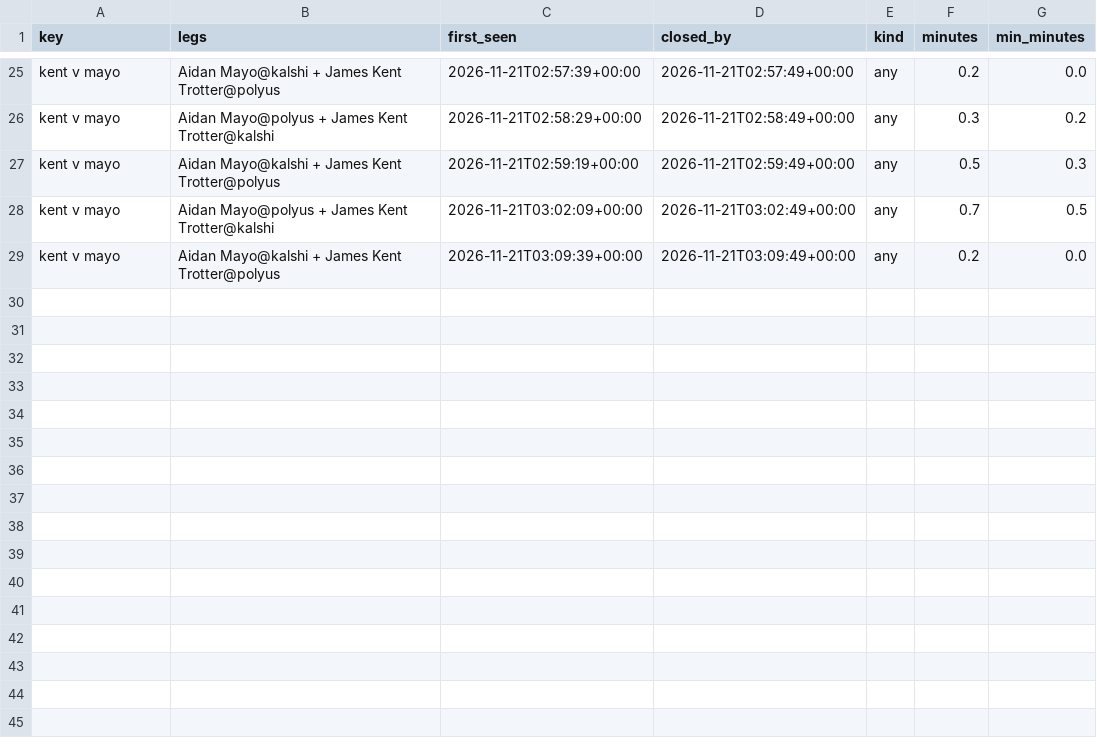
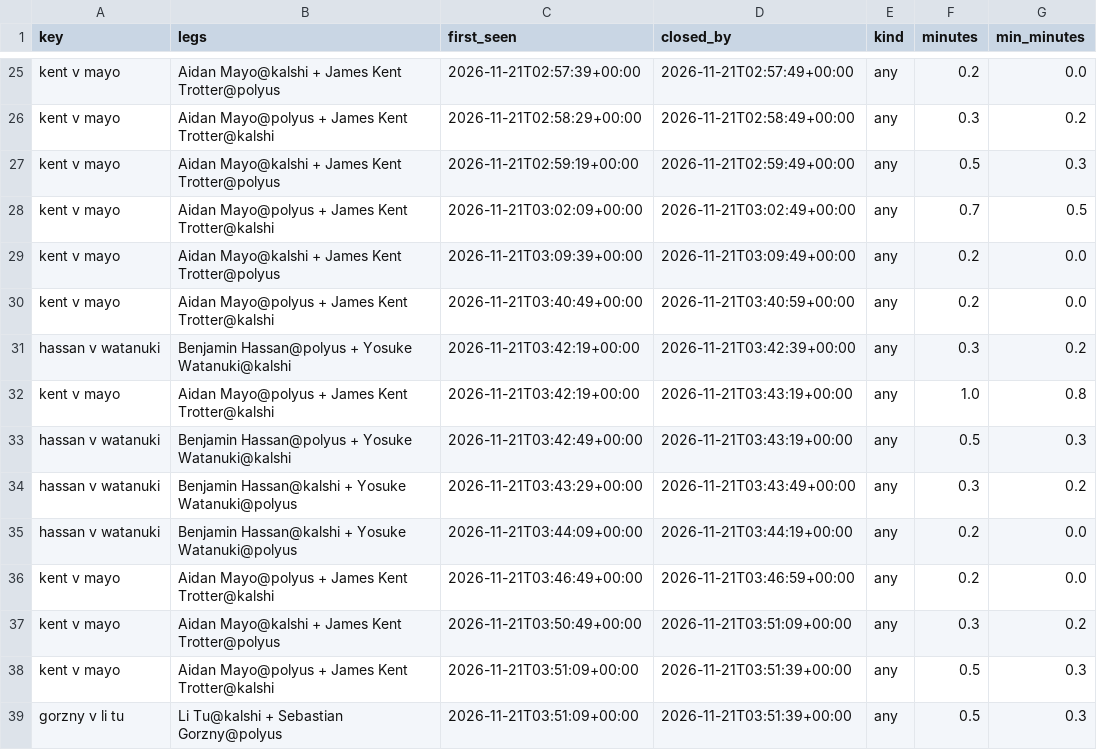
Before and after one commit to remick2/tennis-model, a CSV file: data/arbscan/2026-11-21_44851053727_lifetimes.csv, drawn as a sheet; only a part is shown, gaps mark what is left out.

```diff
--- a/data/arbscan/2026-11-21_44851053727_lifetimes.csv
+++ b/data/arbscan/2026-11-21_44851053727_lifetimes.csv
@@ -29 +29,11 @@ kent v mayo,Aidan Mayo@polyus + James Kent Trotter@kalshi,2026-11-21T03:02:09+00
 kent v mayo,Aidan Mayo@kalshi + James Kent Trotter@polyus,2026-11-21T03:09:39+00:00,2026-11-21T03:09:49+00:00,any,0.2,0.0
+kent v mayo,Aidan Mayo@polyus + James Kent Trotter@kalshi,2026-11-21T03:40:49+00:00,2026-11-21T03:40:59+00:00,any,0.2,0.0
+hassan v watanuki,Benjamin Hassan@polyus + Yosuke Watanuki@kalshi,2026-11-21T03:42:19+00:00,2026-11-21T03:42:39+00:00,any,0.3,0.2
+kent v mayo,Aidan Mayo@polyus + James Kent Trotter@kalshi,2026-11-21T03:42:19+00:00,2026-11-21T03:43:19+00:00,any,1.0,0.8
+hassan v watanuki,Benjamin Hassan@polyus + Yosuke Watanuki@kalshi,2026-11-21T03:42:49+00:00,2026-11-21T03:43:19+00:00,any,0.5,0.3
+hassan v watanuki,Benjamin Hassan@kalshi + Yosuke Watanuki@polyus,2026-11-21T03:43:29+00:00,2026-11-21T03:43:49+00:00,any,0.3,0.2
+hassan v watanuki,Benjamin Hassan@kalshi + Yosuke Watanuki@polyus,2026-11-21T03:44:09+00:00,2026-11-21T03:44:19+00:00,any,0.2,0.0
+kent v mayo,Aidan Mayo@polyus + James Kent Trotter@kalshi,2026-11-21T03:46:49+00:00,2026-11-21T03:46:59+00:00,any,0.2,0.0
+kent v mayo,Aidan Mayo@kalshi + James Kent Trotter@polyus,2026-11-21T03:50:49+00:00,2026-11-21T03:51:09+00:00,any,0.3,0.2
+kent v mayo,Aidan Mayo@polyus + James Kent Trotter@kalshi,2026-11-21T03:51:09+00:00,2026-11-21T03:51:39+00:00,any,0.5,0.3
+gorzny v li tu,Li Tu@kalshi + Sebastian Gorzny@polyus,2026-11-21T03:51:09+00:00,2026-11-21T03:51:39+00:00,any,0.5,0.3
```
Also changed, not shown: data/arbscan/2026-11-21_44851053727_arbs.csv, 1 other file.
